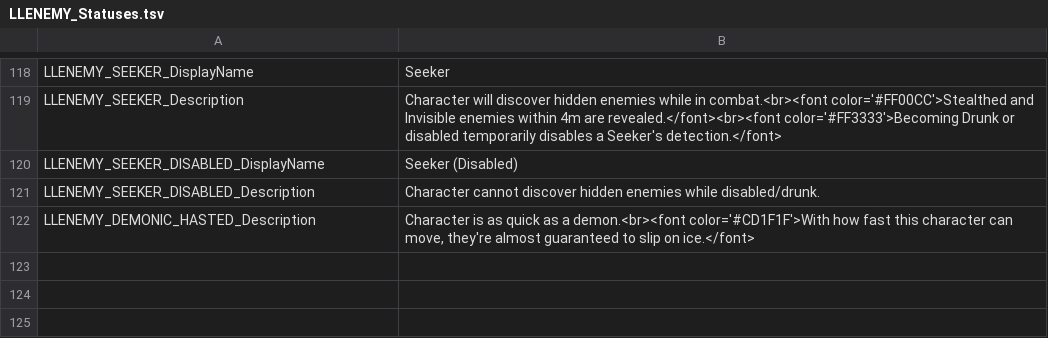
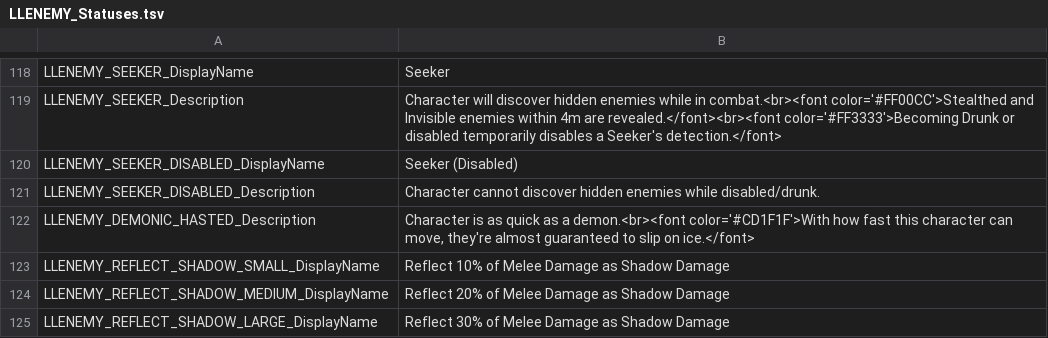
Before and after one commit to LaughingLeader-DOS2-Mods/EnemyUpgradeOverhaul, a TSV file: LocalKeys/LLENEMY_Statuses.tsv, drawn as a sheet; only a part is shown, gaps mark what is left out.

Commit message:
Updated localization

```diff
--- a/LocalKeys/LLENEMY_Statuses.tsv
+++ b/LocalKeys/LLENEMY_Statuses.tsv
@@ -122 +122,4 @@ LLENEMY_SEEKER_DISABLED_Description	Character cannot discover hidden enemies whi
 LLENEMY_DEMONIC_HASTED_Description	Character is as quick as a demon.<br><font color='#CD1F1F'>With how fast this character can move, they're almost guaranteed to slip on ice.</font>
+LLENEMY_REFLECT_SHADOW_SMALL_DisplayName	Reflect 10% of Melee Damage as Shadow Damage
+LLENEMY_REFLECT_SHADOW_MEDIUM_DisplayName	Reflect 20% of Melee Damage as Shadow Damage
+LLENEMY_REFLECT_SHADOW_LARGE_DisplayName	Reflect 30% of Melee Damage as Shadow Damage
```
Also changed, not shown: LocalKeys/LLENEMY_Potions.tsv, 3 other files.
